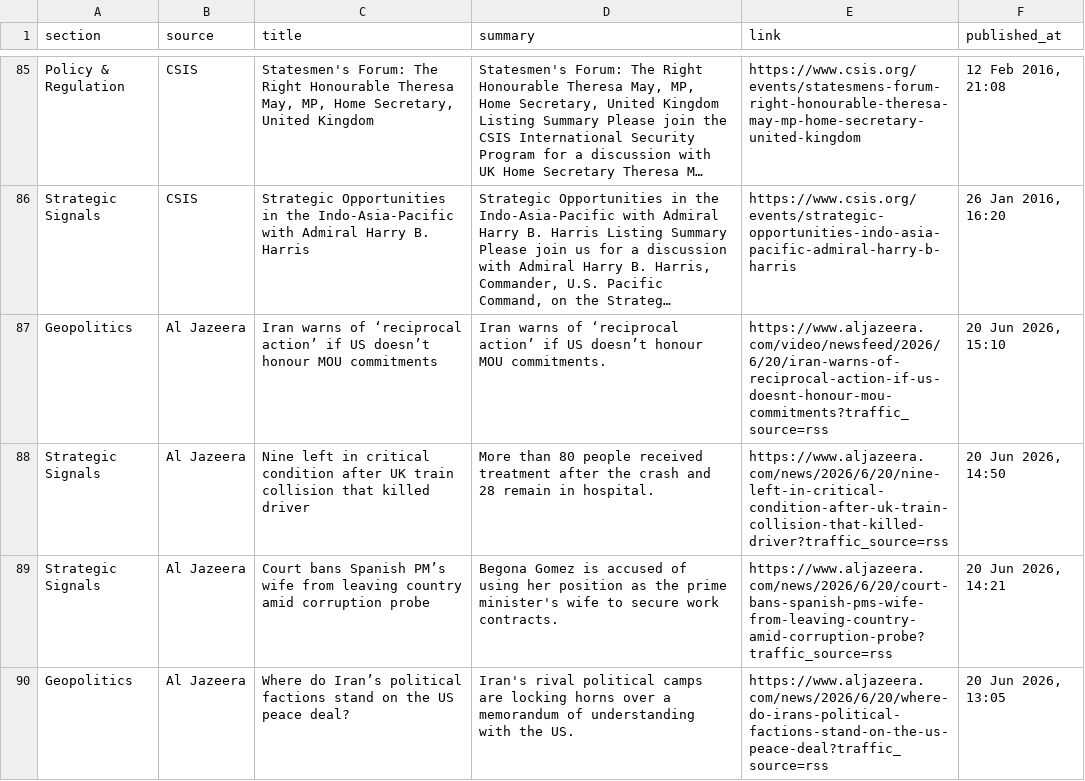
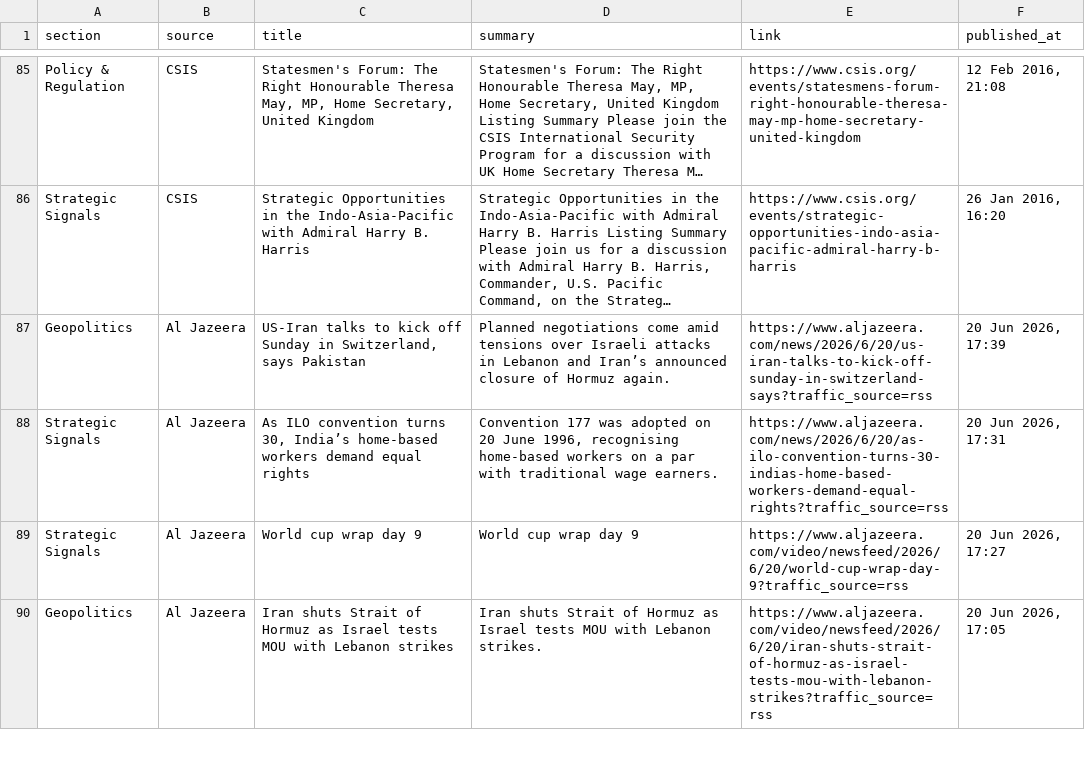
Before and after one commit to sumantrabasudawn/news-tracker, a CSV file: output/latest.csv, drawn as a sheet; only a part is shown, gaps mark what is left out; long unchanged cells end in …; the diff covers the shown part only; the diff names each change by its address in the sheet, - before the commit and + after, or states it on an @@ line.

```diff
--- a/output/latest.csv
+++ b/output/latest.csv
-C87 (title): Iran warns of ‘reciprocal action’ if US doesn’t honour MOU commitments
+C87 (title): US-Iran talks to kick off Sunday in Switzerland, says Pakistan
-D87 (summary): Iran warns of ‘reciprocal action’ if US doesn’t honour MOU commitments.
+D87 (summary): Planned negotiations come amid tensions over Israeli attacks in Lebanon and Iran’s announced closure of Hormuz again.
-E87 (link): https://www.aljazeera.com/video/newsfeed/2026/6/20/iran-warns-of-reciprocal-action-if-us-doesnt-honour-mou-commitments?traffic_source=rss
+E87 (link): https://www.aljazeera.com/news/2026/6/20/us-iran-talks-to-kick-off-sunday-in-switzerland-says?traffic_source=rss
-F87 (published_at): 20 Jun 2026, 15:10
+F87 (published_at): 20 Jun 2026, 17:39
-C88 (title): Nine left in critical condition after UK train collision that killed driver
+C88 (title): As ILO convention turns 30, India’s home-based workers demand equal rights
-D88 (summary): More than 80 people received treatment after the crash and 28 remain in hospital.
+D88 (summary): Convention 177 was adopted on 20 June 1996, recognising home-based workers on a par with traditional wage earners.
-E88 (link): https://www.aljazeera.com/news/2026/6/20/nine-left-in-critical-condition-after-uk-train-collision-that-killed-driver?traffic_source=rss
+E88 (link): https://www.aljazeera.com/news/2026/6/20/as-ilo-convention-turns-30-indias-home-based-workers-demand-equal-rights?traffic_source=rss
-F88 (published_at): 20 Jun 2026, 14:50
+F88 (published_at): 20 Jun 2026, 17:31
-C89 (title): Court bans Spanish PM’s wife from leaving country amid corruption probe
+C89 (title): World cup wrap day 9
-D89 (summary): Begona Gomez is accused of using her position as the prime minister's wife to secure work contracts.
+D89 (summary): World cup wrap day 9
-E89 (link): https://www.aljazeera.com/news/2026/6/20/court-bans-spanish-pms-wife-from-leaving-country-amid-corruption-probe?traffic_source=rss
+E89 (link): https://www.aljazeera.com/video/newsfeed/2026/6/20/world-cup-wrap-day-9?traffic_source=rss
-F89 (published_at): 20 Jun 2026, 14:21
+F89 (published_at): 20 Jun 2026, 17:27
-C90 (title): Where do Iran’s political factions stand on the US peace deal?
+C90 (title): Iran shuts Strait of Hormuz as Israel tests MOU with Lebanon strikes
-D90 (summary): Iran's rival political camps are locking horns over a memorandum of understanding with the US.
+D90 (summary): Iran shuts Strait of Hormuz as Israel tests MOU with Lebanon strikes.
-E90 (link): https://www.aljazeera.com/news/2026/6/20/where-do-irans-political-factions-stand-on-the-us-peace-deal?traffic_source=rss
+E90 (link): https://www.aljazeera.com/video/newsfeed/2026/6/20/iran-shuts-strait-of-hormuz-as-israel-tests-mou-with-lebanon-strikes?traffic_source=rss
-F90 (published_at): 20 Jun 2026, 13:05
+F90 (published_at): 20 Jun 2026, 17:05
```
Also changed, not shown: 10 added rows, 10 removed rows and 47 edited cells elsewhere in this file, 2 other files.
